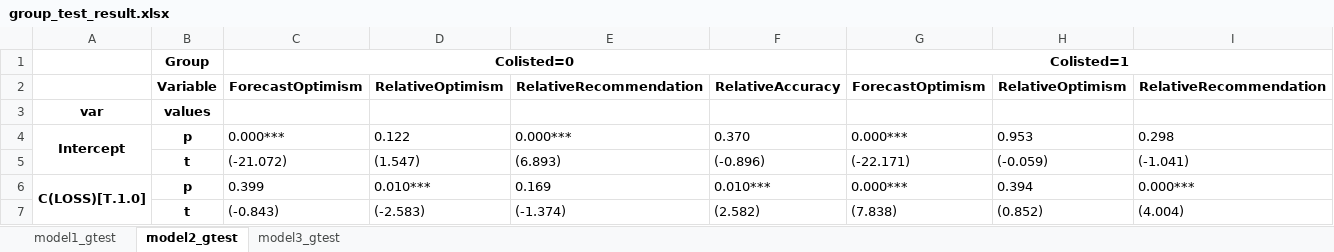
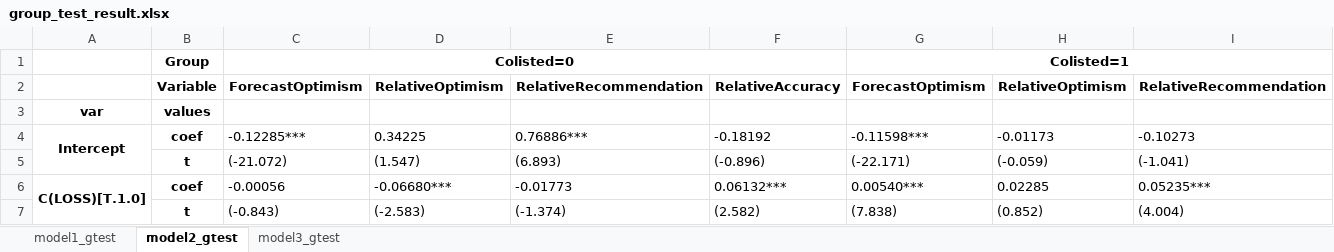
Before and after one commit to bettyandv/BettyThesis, an Excel workbook: betty_data/group_test_result.xlsx, sheet model2_gtest, drawn as a sheet; only a part is shown; values as stored, in another font and other column widths than the file's, no borders; the diff covers the shown part only; the diff names each change by its address in the sheet, - before the commit and + after, or states it on an @@ line.

Commit message:
modified export table from p-value to coef

```diff
--- a/betty_data/group_test_result.xlsx (sheet model2_gtest)
+++ b/betty_data/group_test_result.xlsx (sheet model2_gtest)
-B4: p
+B4: coef
-C4: 0.000***
+C4: -0.12285***
-D4: 0.122
+D4: 0.34225
-E4: 0.000***
+E4: 0.76886***
-F4: 0.370
+F4: -0.18192
-G4: 0.000***
+G4: -0.11598***
-H4: 0.953
+H4: -0.01173
-I4: 0.298
+I4: -0.10273
-B6: p
+B6: coef
-C6: 0.399
+C6: -0.00056
-D6: 0.010***
+D6: -0.06680***
-E6: 0.169
+E6: -0.01773
-F6: 0.010***
+F6: 0.06132***
-G6: 0.000***
+G6: 0.00540***
-H6: 0.394
+H6: 0.02285
-I6: 0.000***
+I6: 0.05235***
```
Also changed, not shown: 188 edited cells elsewhere in this sheet, sheet model1_gtest, sheet model3_gtest, betty_data/model_result.xlsx, 1 other file.
